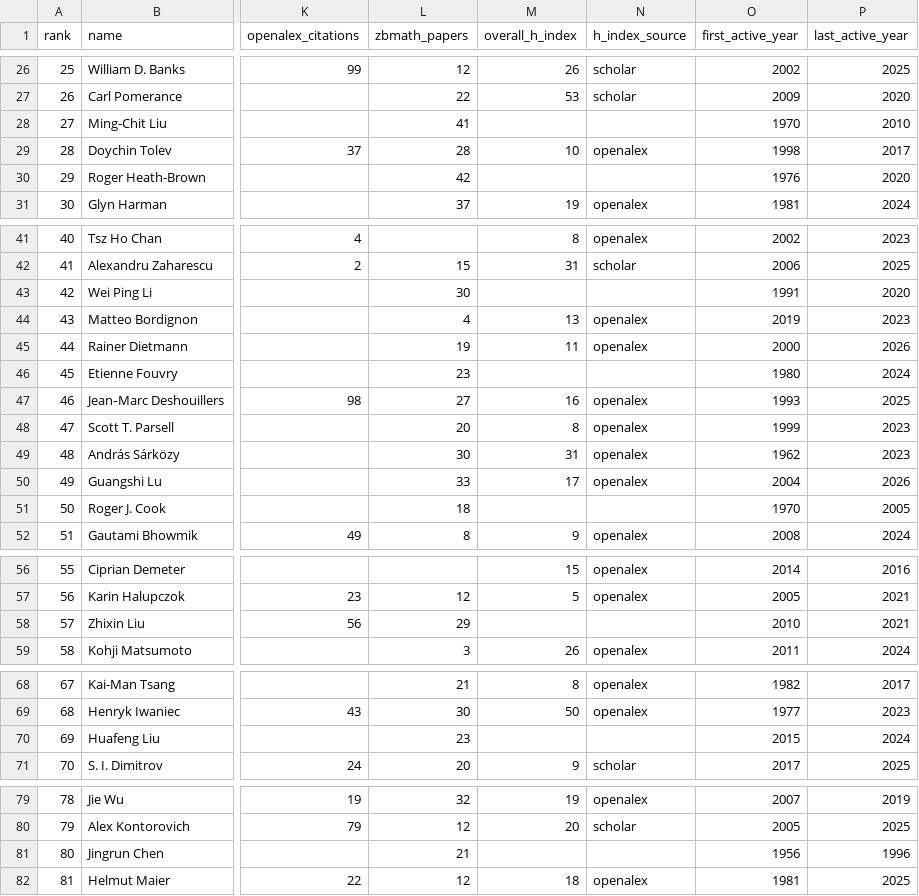
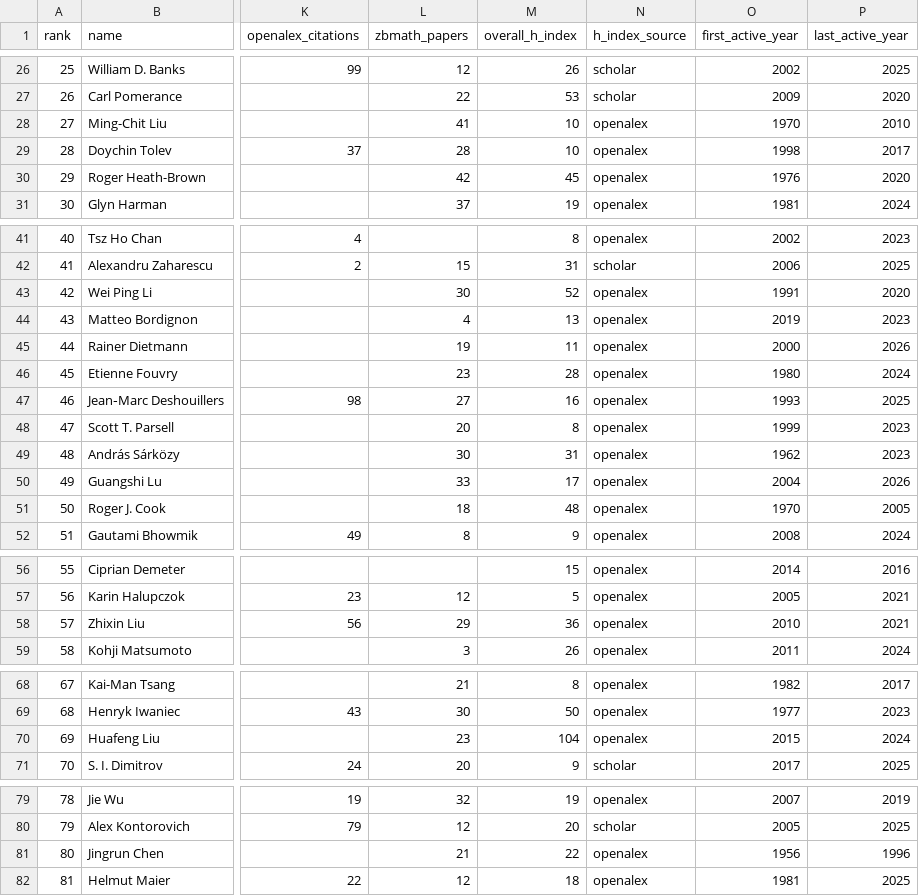
Before and after one commit to sthubbar/wwigr, a CSV file: _site/data/wwigr_top100.csv, drawn as a sheet; only a part is shown, gaps mark what is left out; the diff names each change by its address in the sheet, - before the commit and + after, or states it on an @@ line.

Commit message:
Deploy goldbach site (2026-06-11) - 174 profiles, 0 orphans pruned

```diff
--- a/_site/data/wwigr_top100.csv
+++ b/_site/data/wwigr_top100.csv
-M28 (overall_h_index): (empty)
+M28 (overall_h_index): 10
-N28 (h_index_source): (empty)
+N28 (h_index_source): openalex
-M30 (overall_h_index): (empty)
+M30 (overall_h_index): 45
-N30 (h_index_source): (empty)
+N30 (h_index_source): openalex
-M43 (overall_h_index): (empty)
+M43 (overall_h_index): 52
-N43 (h_index_source): (empty)
+N43 (h_index_source): openalex
-M46 (overall_h_index): (empty)
+M46 (overall_h_index): 28
-N46 (h_index_source): (empty)
+N46 (h_index_source): openalex
-M51 (overall_h_index): (empty)
+M51 (overall_h_index): 48
-N51 (h_index_source): (empty)
+N51 (h_index_source): openalex
-M58 (overall_h_index): (empty)
+M58 (overall_h_index): 36
-N58 (h_index_source): (empty)
+N58 (h_index_source): openalex
-M70 (overall_h_index): (empty)
+M70 (overall_h_index): 104
-N70 (h_index_source): (empty)
+N70 (h_index_source): openalex
-M81 (overall_h_index): (empty)
+M81 (overall_h_index): 22
-N81 (h_index_source): (empty)
+N81 (h_index_source): openalex
```
Also changed, not shown: 12 other files.
